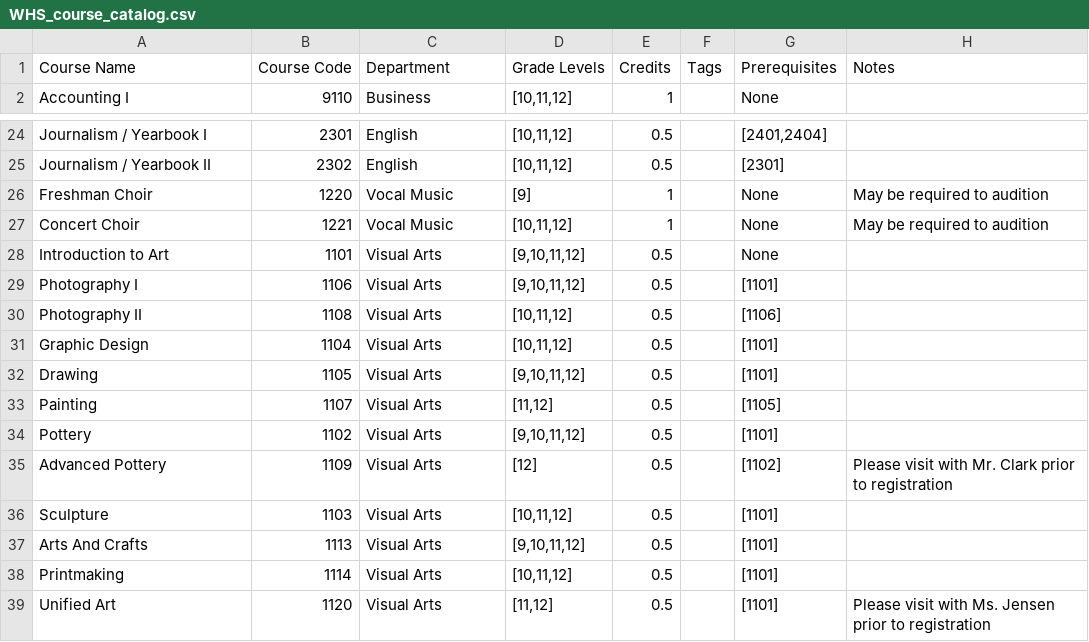
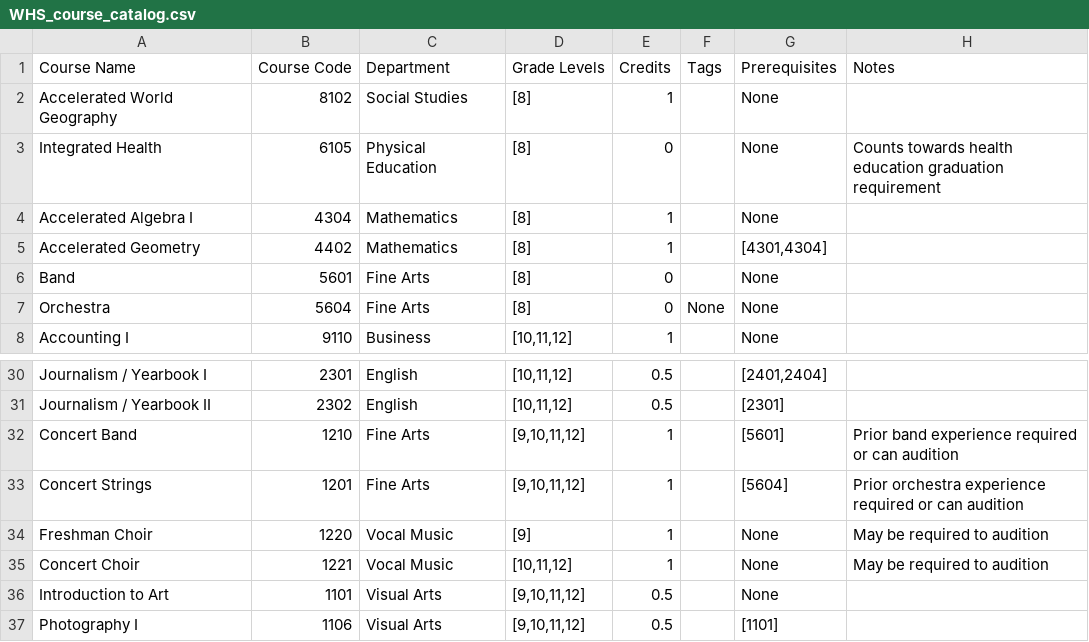
Before and after one commit to dlboxall/whs_planner, a CSV file: WHS_course_catalog.csv, drawn as a sheet; only a part is shown, gaps mark what is left out; the shorter side is filled out with more unchanged rows.

Commit message:
Add files via upload

```diff
--- a/WHS_course_catalog.csv
+++ b/WHS_course_catalog.csv
@@ -1,2 +1,8 @@
 Course Name,Course Code,Department,Grade Levels,Credits,Tags,Prerequisites,Notes
+Accelerated World Geography,8102,Social Studies,[8],1,,None,
+Integrated Health,6105,Physical Education,[8],0,,None,Counts towards health education graduation requirement
+Accelerated Algebra I,4304,Mathematics,[8],1,,None,
+Accelerated Geometry,4402,Mathematics,[8],1,,"[4301,4304]",
+Band,5601,Fine Arts,[8],0,,None,
+Orchestra,5604,Fine Arts,[8],0,None,None,
 Accounting I,9110,Business,"[10,11,12]",1,,None,
@@ -25,2 +31,4 @@ Journalism / Yearbook I,2301,English,"[10,11,12]",0.5,,"[2401,2404]",
 Journalism / Yearbook II,2302,English,"[10,11,12]",0.5,,[2301],
+Concert Band,1210,Fine Arts,"[9,10,11,12]",1,,[5601],Prior band experience required or can audition
+Concert Strings,1201,Fine Arts,"[9,10,11,12]",1,,[5604],Prior orchestra experience required or can audition
 Freshman Choir,1220,Vocal Music,[9],1,,None,May be required to audition
```
